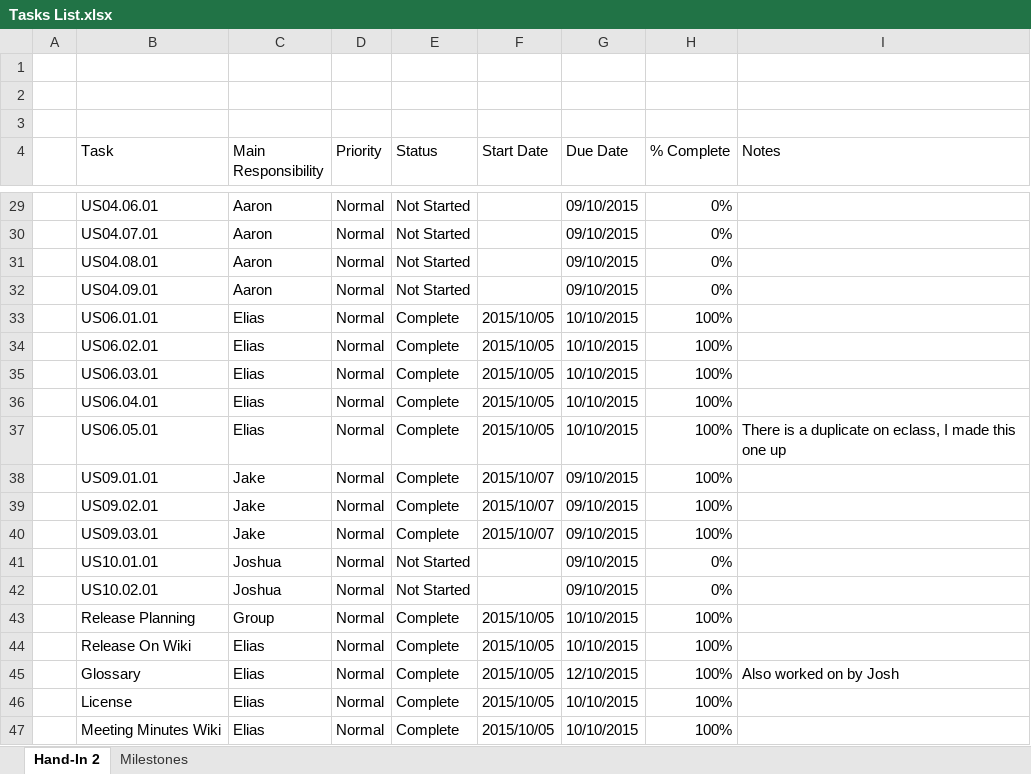
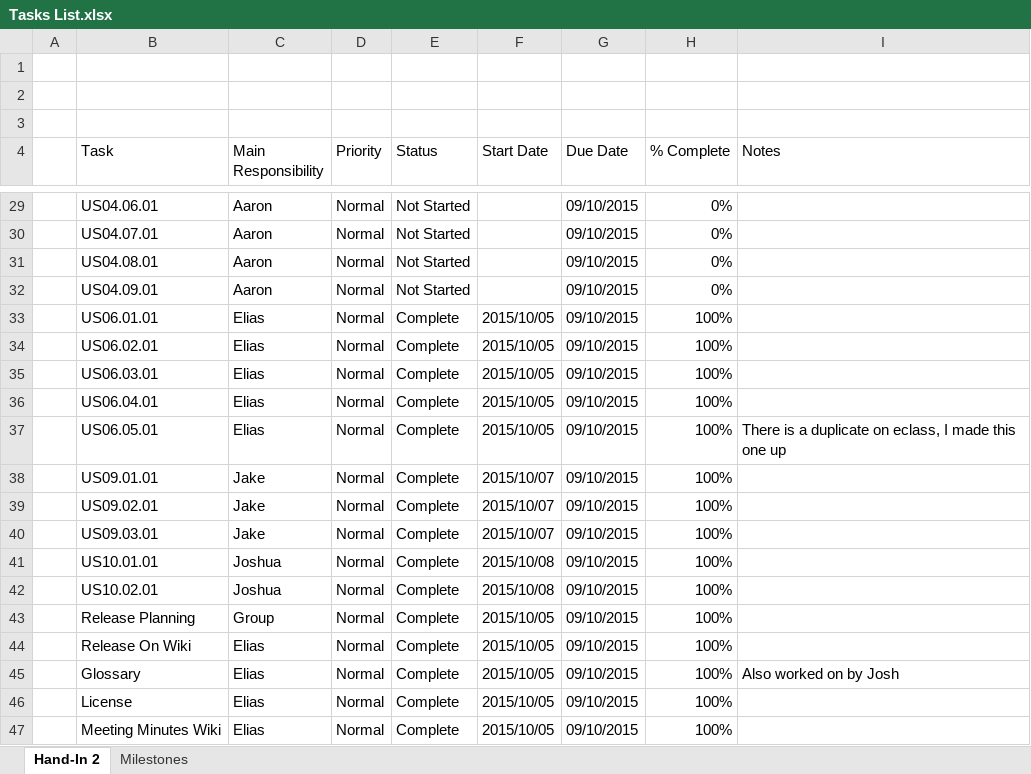
Before and after one commit to CMPUT301F15T07/TradingApp, an Excel workbook: docs/Tasks List.xlsx, sheet Hand-In 2, drawn as a sheet; only a part is shown, gaps mark what is left out; values as stored, in another font and other column widths than the file's, no borders; charts and pictures and conditional formats not drawn; the diff covers the shown part only; the diff names each change by its address in the sheet, - before the commit and + after, or states it on an @@ line.

```diff
--- a/docs/Tasks List.xlsx (sheet Hand-In 2)
+++ b/docs/Tasks List.xlsx (sheet Hand-In 2)
-G33:G37 (Due Date): 10/10/2015
+G33:G37 (Due Date): 09/10/2015
-E41:E42 (Status): Not Started
+E41:E42 (Status): Complete
-F41:F42 (Start Date): (empty)
+F41:F42 (Start Date): 2015/10/08
-H41:H42 (% Complete): 0%
+H41:H42 (% Complete): 100%
-G43:G44 (Due Date): 10/10/2015
+G43:G44 (Due Date): 09/10/2015
-G45 (Due Date): 12/10/2015
+G45 (Due Date): 09/10/2015
-G46:G47 (Due Date): 10/10/2015
+G46:G47 (Due Date): 09/10/2015
```
Also changed, not shown: 19 edited cells elsewhere in this sheet.
